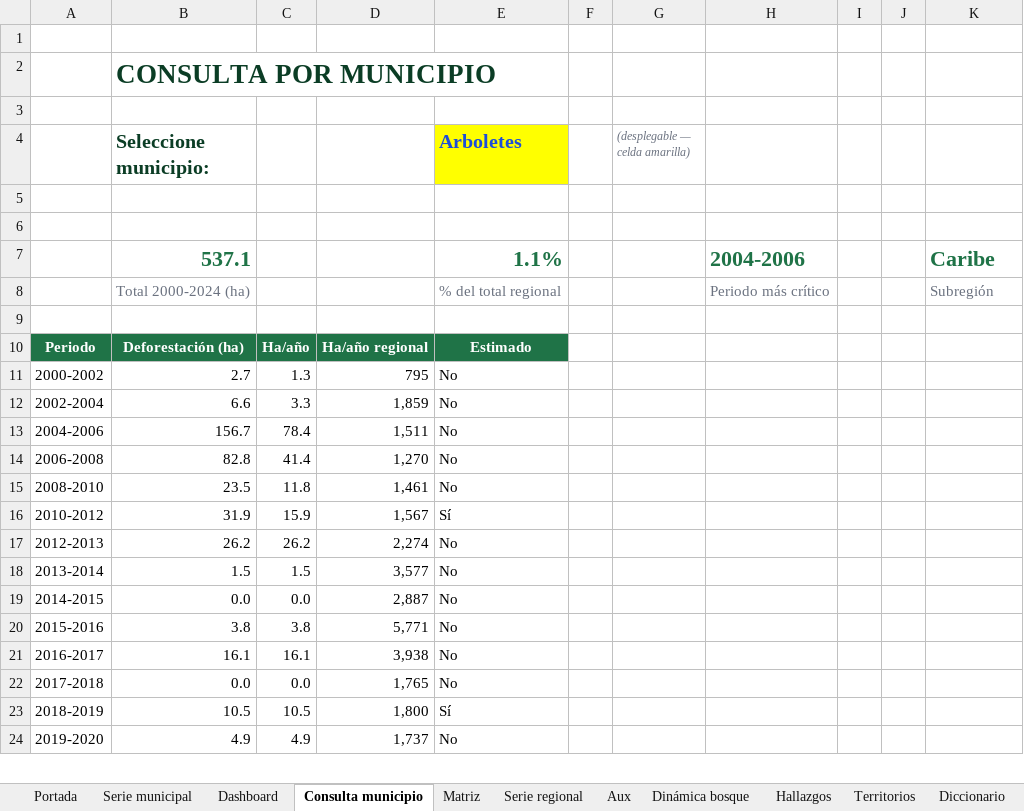
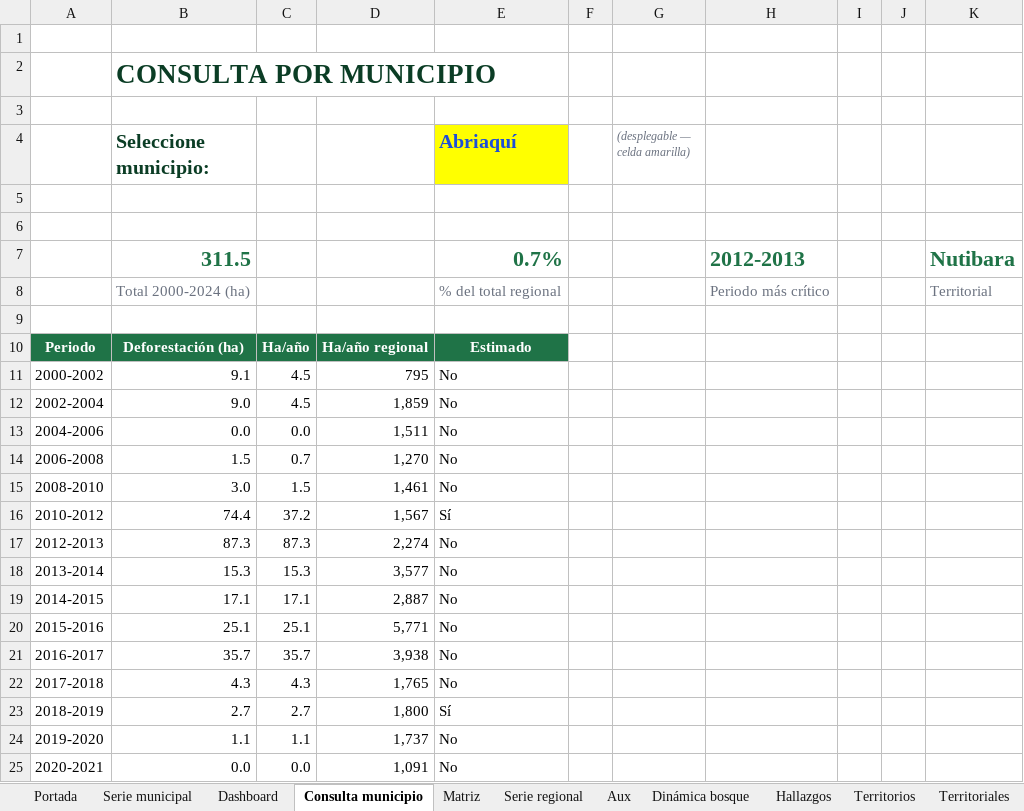
Before and after one commit to sinetrasolutions-spec/deforestacion-corpouraba, an Excel workbook: entregables/Dashboard_Deforestacion_CORPOURABA_2000-2024.xlsx, sheet Consulta municipio, drawn as a sheet; only a part is shown; values as stored, in another font and other column widths than the file's, no borders; charts and pictures not drawn; removed rows and columns are numbered as before the commit, all else as after; the diff covers the shown part only; the diff names each change by its address in the sheet, - before the commit and + after, or states it on an @@ line.

```diff
--- a/entregables/Dashboard_Deforestacion_CORPOURABA_2000-2024.xlsx (sheet Consulta municipio)
+++ b/entregables/Dashboard_Deforestacion_CORPOURABA_2000-2024.xlsx (sheet Consulta municipio)
+sheet tab: Territoriales
-E4: Arboletes
+E4: Abriaquí
-row 7:  | 537.1 |  |  | 1.1% |  |  | 2004-2006 |  |  | Caribe
+row 7:  | 311.5 |  |  | 0.7% |  |  | 2012-2013 |  |  | Nutibara
-K8: Subregión
+K8: Territorial
-B11 (Seleccione municipio:): 2.7
+B11 (Seleccione municipio:): 9.1
-C11: 1.3
+C11: 4.5
-B12 (Seleccione municipio:): 6.6
+B12 (Seleccione municipio:): 9.0
-C12: 3.3
+C12: 4.5
-B13 (Seleccione municipio:): 156.7
+B13 (Seleccione municipio:): 0.0
-C13: 78.4
+C13: 0.0
-B14 (Seleccione municipio:): 82.8
+B14 (Seleccione municipio:): 1.5
-C14: 41.4
+C14: 0.7
-B15 (Seleccione municipio:): 23.5
+B15 (Seleccione municipio:): 3.0
-C15: 11.8
+C15: 1.5
-B16 (Seleccione municipio:): 31.9
+B16 (Seleccione municipio:): 74.4
-C16: 15.9
+C16: 37.2
-B17 (Seleccione municipio:): 26.2
+B17 (Seleccione municipio:): 87.3
-C17: 26.2
+C17: 87.3
-B18 (Seleccione municipio:): 1.5
+B18 (Seleccione municipio:): 15.3
-C18: 1.5
+C18: 15.3
-B19 (Seleccione municipio:): 0.0
+B19 (Seleccione municipio:): 17.1
-C19: 0.0
+C19: 17.1
-B20 (Seleccione municipio:): 3.8
+B20 (Seleccione municipio:): 25.1
-C20: 3.8
+C20: 25.1
-B21 (Seleccione municipio:): 16.1
+B21 (Seleccione municipio:): 35.7
-C21: 16.1
+C21: 35.7
+row 22: 2017-2018 | 4.3 | 4.3 | 1,765 | No
+row 23: 2018-2019 | 2.7 | 2.7 | 1,800 | Sí
+row 24: 2019-2020 | 1.1 | 1.1 | 1,737 | No
-A25: 2017-2018
+A25: 2020-2021
-D25: 1,765
+D25: 1,091
-row 23: 2018-2019 | 10.5 | 10.5 | 1,800 | Sí
-row 24: 2019-2020 | 4.9 | 4.9 | 1,737 | No
```
Also changed, not shown: 1 removed row and 6 edited cells elsewhere in this sheet, sheet Portada, sheet Aux, sheet Serie municipal, formulas that keep their value, charts or pictures, 21 other files.
